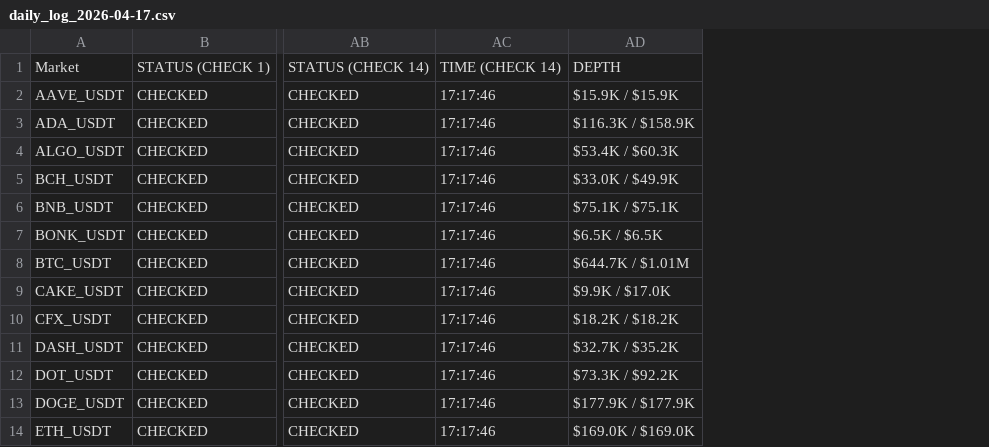
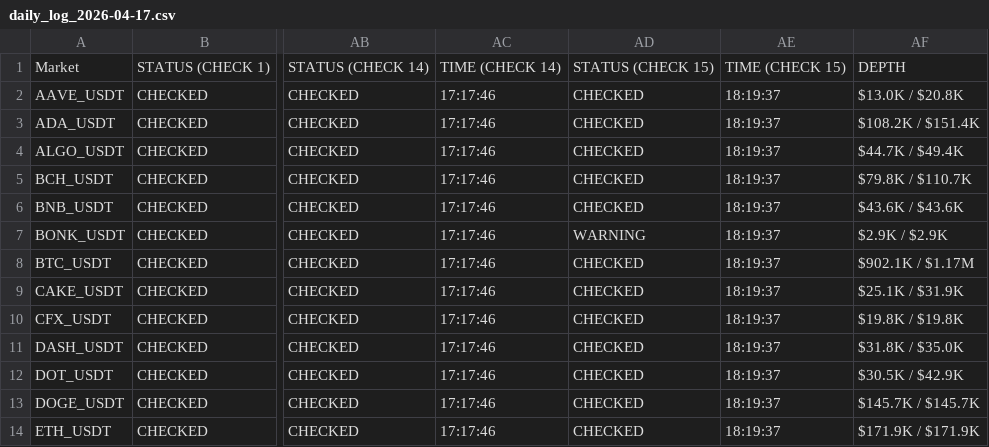
Before and after one commit to oreofemoses/orderbook-monitor, a CSV file: data/daily_log_2026-04-17.csv, drawn as a sheet; only a part is shown, gaps mark what is left out; removed rows and columns are numbered as before the commit, all else as after; the diff names each change by its address in the sheet, - before the commit and + after, or states it on an @@ line.

```diff
--- a/data/daily_log_2026-04-17.csv
+++ b/data/daily_log_2026-04-17.csv
-column AD, rows 1-14: DEPTH | $15.9K / $15.9K | $116.3K / $158.9K | $53.4K / $60.3K | $33.0K / $49.9K | $75.1K / $75.1K | $6.5K / $6.5K | $644.7K / $1.01M | $9.9K / $17.0K | $18.2K / $18.2K | $32.7K / $35.2K | $73.3K / $92.2K | $177.9K / $177.9K | $169.0K / $169.0K
+column AD, rows 1-14: STATUS (CHECK 15) | CHECKED | CHECKED | CHECKED | CHECKED | CHECKED | WARNING | CHECKED | CHECKED | CHECKED | CHECKED | CHECKED | CHECKED | CHECKED
+column AE, rows 1-14: TIME (CHECK 15) | 18:19:37 | 18:19:37 | 18:19:37 | 18:19:37 | 18:19:37 | 18:19:37 | 18:19:37 | 18:19:37 | 18:19:37 | 18:19:37 | 18:19:37 | 18:19:37 | 18:19:37
+column AF, rows 1-14: DEPTH | $13.0K / $20.8K | $108.2K / $151.4K | $44.7K / $49.4K | $79.8K / $110.7K | $43.6K / $43.6K | $2.9K / $2.9K | $902.1K / $1.17M | $25.1K / $31.9K | $19.8K / $19.8K | $31.8K / $35.0K | $30.5K / $42.9K | $145.7K / $145.7K | $171.9K / $171.9K
```
Also changed, not shown: data/latest.csv, 1 other file.
